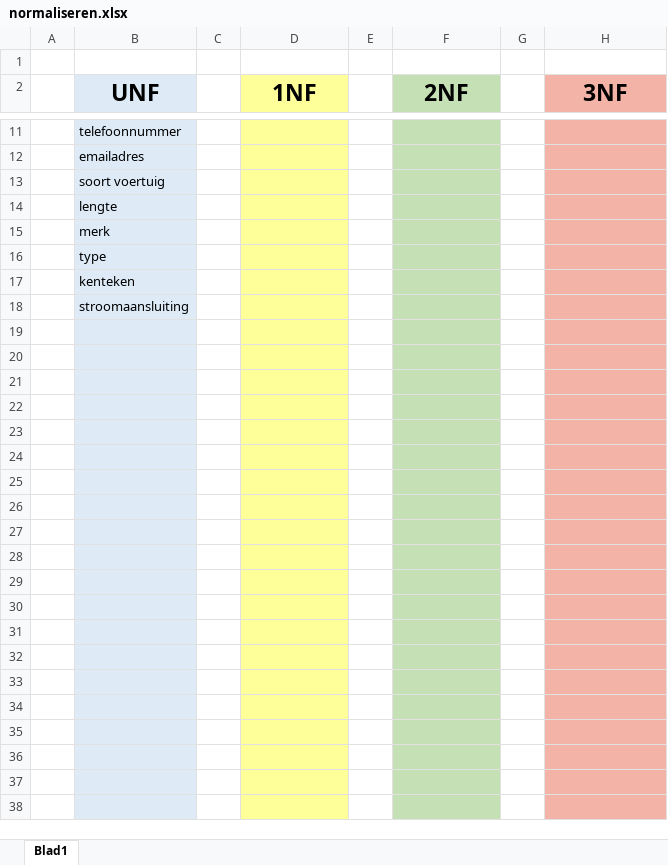
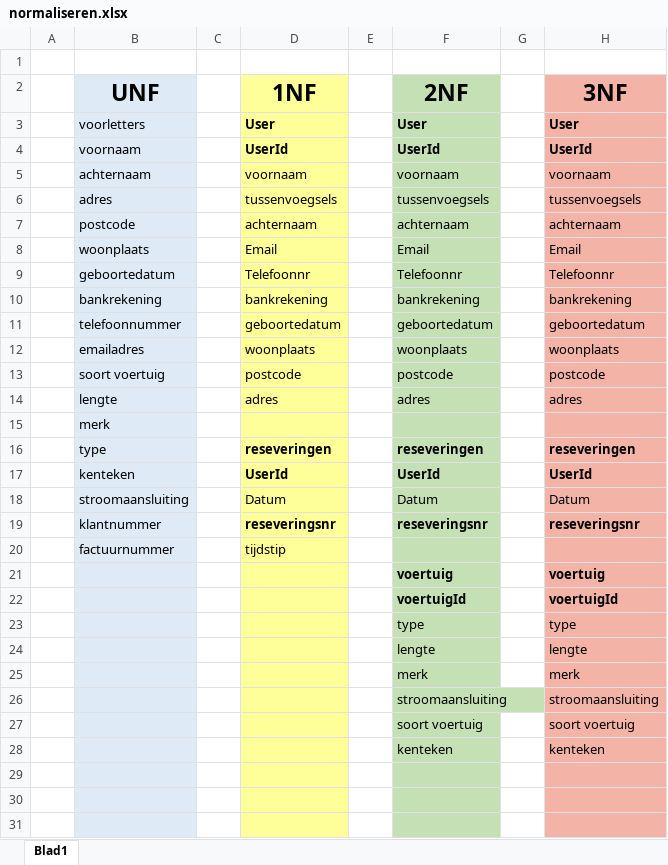
Before and after one commit to JesseTenThije/CCSB, an Excel workbook: documentatie/overig/normaliseren.xlsx, sheet Blad1, drawn as a sheet; only a part is shown, gaps mark what is left out; the shorter side is filled out with more unchanged rows; values as stored, in another font and other column widths than the file's, no borders; removed rows and columns are numbered as before the commit, all else as after; the diff covers the shown part only; the diff names each change by its address in the sheet, - before the commit and + after, or states it on an @@ line.

```diff
--- a/documentatie/overig/normaliseren.xlsx (sheet Blad1)
+++ b/documentatie/overig/normaliseren.xlsx (sheet Blad1)
-row 11:  | telefoonnummer
-row 12:  | emailadres
-row 13:  | soort voertuig
-row 14:  | lengte
+row 3:  | voorletters |  | User |  | User |  | User
+row 4:  | voornaam |  | UserId |  | UserId |  | UserId
+row 5:  | achternaam |  | voornaam |  | voornaam |  | voornaam
+row 6:  | adres |  | tussenvoegsels |  | tussenvoegsels |  | tussenvoegsels
+row 7:  | postcode |  | achternaam |  | achternaam |  | achternaam
+row 8:  | woonplaats |  | Email |  | Email |  | Email
+row 9:  | geboortedatum |  | Telefoonnr |  | Telefoonnr |  | Telefoonnr
+row 10:  | bankrekening |  | bankrekening |  | bankrekening |  | bankrekening
+row 11:  | telefoonnummer |  | geboortedatum |  | geboortedatum |  | geboortedatum
+row 12:  | emailadres |  | woonplaats |  | woonplaats |  | woonplaats
+row 13:  | soort voertuig |  | postcode |  | postcode |  | postcode
+row 14:  | lengte |  | adres |  | adres |  | adres
-row 16:  | type
-row 17:  | kenteken
-row 18:  | stroomaansluiting
-row 16: (empty)
+row 16:  | type |  | reseveringen |  | reseveringen |  | reseveringen
-row 17: (empty)
+row 17:  | kenteken |  | UserId |  | UserId |  | UserId
-row 18: (empty)
+row 18:  | stroomaansluiting |  | Datum |  | Datum |  | Datum
-row 19: (empty)
+row 19:  | klantnummer |  | reseveringsnr |  | reseveringsnr |  | reseveringsnr
-row 20: (empty)
+row 20:  | factuurnummer |  | tijdstip
-row 21: (empty)
+row 21:  |  |  |  |  | voertuig |  | voertuig
-row 22: (empty)
+row 22:  |  |  |  |  | voertuigId |  | voertuigId
-row 23: (empty)
+row 23:  |  |  |  |  | type |  | type
-row 24: (empty)
+row 24:  |  |  |  |  | lengte |  | lengte
-row 25: (empty)
+row 25:  |  |  |  |  | merk |  | merk
+row 26:  |  |  |  |  | stroomaansluiting |  | stroomaansluiting
+row 27:  |  |  |  |  | soort voertuig |  | soort voertuig
+row 28:  |  |  |  |  | kenteken |  | kenteken
```
Also changed, not shown: 8 removed rows elsewhere in this sheet, 4 other files.
